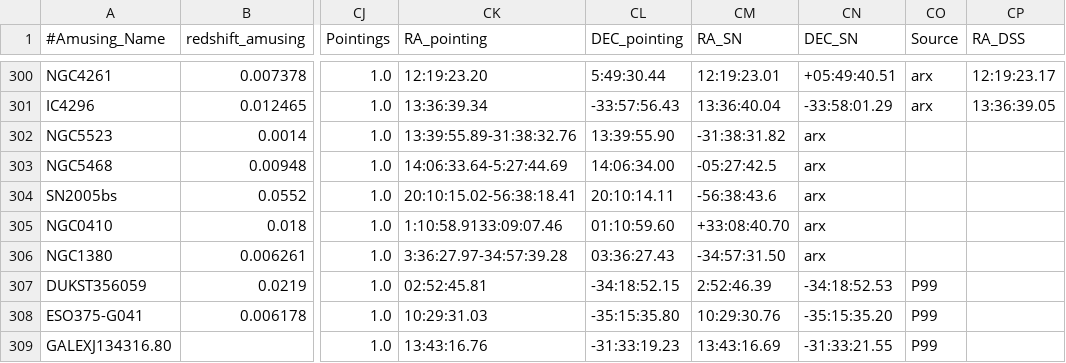
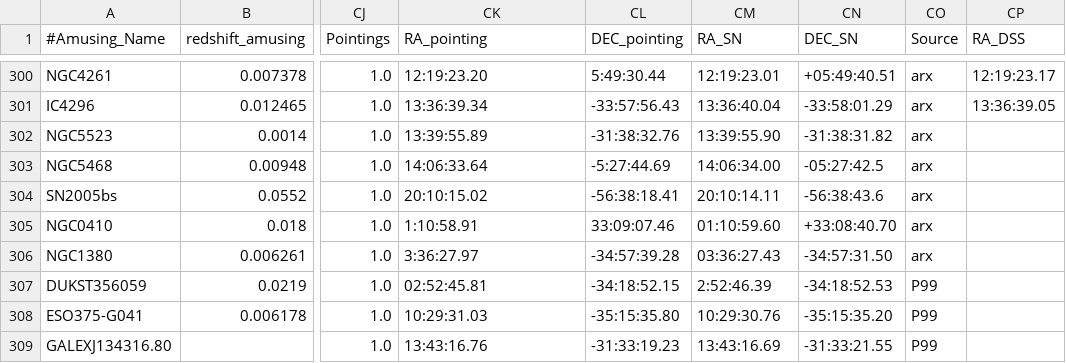
Before and after one commit to amusing-muse/Characterization, a CSV file: Sample_char/amusing_sample_char.csv, drawn as a sheet; only a part is shown, gaps mark what is left out; the diff names each change by its address in the sheet, - before the commit and + after, or states it on an @@ line.

Commit message:
Update amusing_sample_char.csv

```diff
--- a/Sample_char/amusing_sample_char.csv
+++ b/Sample_char/amusing_sample_char.csv
-CK302 (RA_pointing): 13:39:55.89-31:38:32.76
+CK302 (RA_pointing): 13:39:55.89
-CL302 (DEC_pointing): 13:39:55.90
+CL302 (DEC_pointing): -31:38:32.76
-CM302 (RA_SN): -31:38:31.82
+CM302 (RA_SN): 13:39:55.90
-CN302 (DEC_SN): arx
+CN302 (DEC_SN): -31:38:31.82
-CO302:CO306 (Source): (empty)
+CO302:CO306 (Source): arx
-CK303 (RA_pointing): 14:06:33.64-5:27:44.69
+CK303 (RA_pointing): 14:06:33.64
-CL303 (DEC_pointing): 14:06:34.00
+CL303 (DEC_pointing): -5:27:44.69
-CM303 (RA_SN): -05:27:42.5
+CM303 (RA_SN): 14:06:34.00
-CN303 (DEC_SN): arx
+CN303 (DEC_SN): -05:27:42.5
-CK304 (RA_pointing): 20:10:15.02-56:38:18.41
+CK304 (RA_pointing): 20:10:15.02
-CL304 (DEC_pointing): 20:10:14.11
+CL304 (DEC_pointing): -56:38:18.41
-CM304 (RA_SN): -56:38:43.6
+CM304 (RA_SN): 20:10:14.11
-CN304 (DEC_SN): arx
+CN304 (DEC_SN): -56:38:43.6
-CK305 (RA_pointing): 1:10:58.9133:09:07.46
+CK305 (RA_pointing): 1:10:58.91
-CL305 (DEC_pointing): 01:10:59.60
+CL305 (DEC_pointing): 33:09:07.46
-CM305 (RA_SN): +33:08:40.70
+CM305 (RA_SN): 01:10:59.60
-CN305 (DEC_SN): arx
+CN305 (DEC_SN): +33:08:40.70
-CK306 (RA_pointing): 3:36:27.97-34:57:39.28
+CK306 (RA_pointing): 3:36:27.97
-CL306 (DEC_pointing): 03:36:27.43
+CL306 (DEC_pointing): -34:57:39.28
-CM306 (RA_SN): -34:57:31.50
+CM306 (RA_SN): 03:36:27.43
-CN306 (DEC_SN): arx
+CN306 (DEC_SN): -34:57:31.50
```
